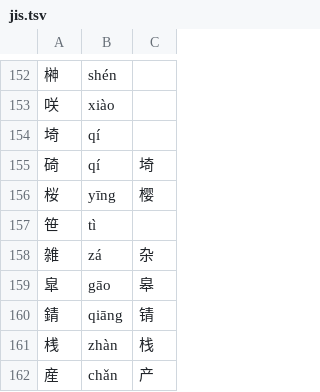
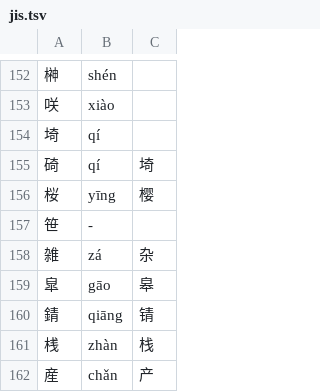
Before and after one commit to 11xx/muzaiten, a TSV file: src/search/fold/tables/han/jis.tsv, drawn as a sheet; only a part is shown, gaps mark what is left out.

```diff
--- a/src/search/fold/tables/han/jis.tsv
+++ b/src/search/fold/tables/han/jis.tsv
@@ -156,3 +156,3 @@
 桜	yīng	樱
-笹	tì	
+笹	-	
 雑	zá	杂
```
Also changed, not shown: src/search/fold/tables/han/gb2312.tsv, tools/fold-han-reviewed.tsv, 1 other file.
